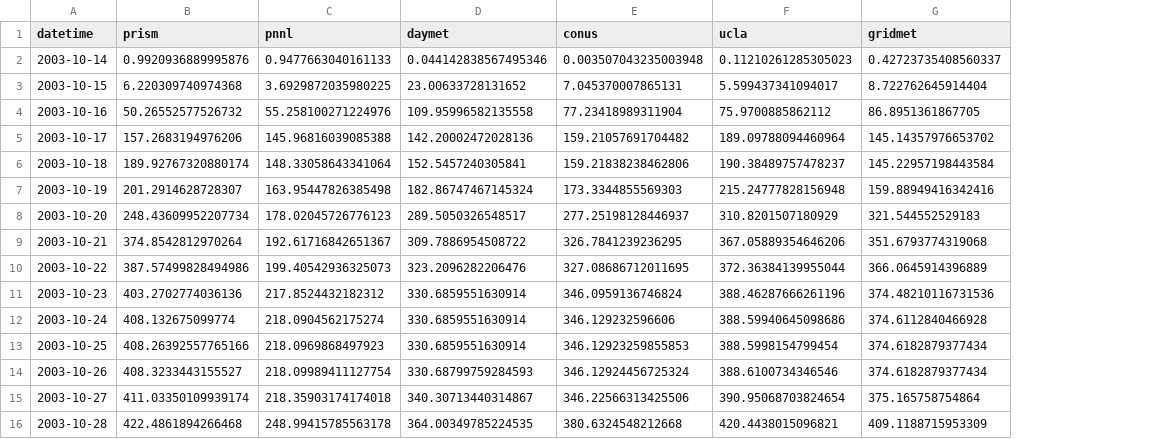
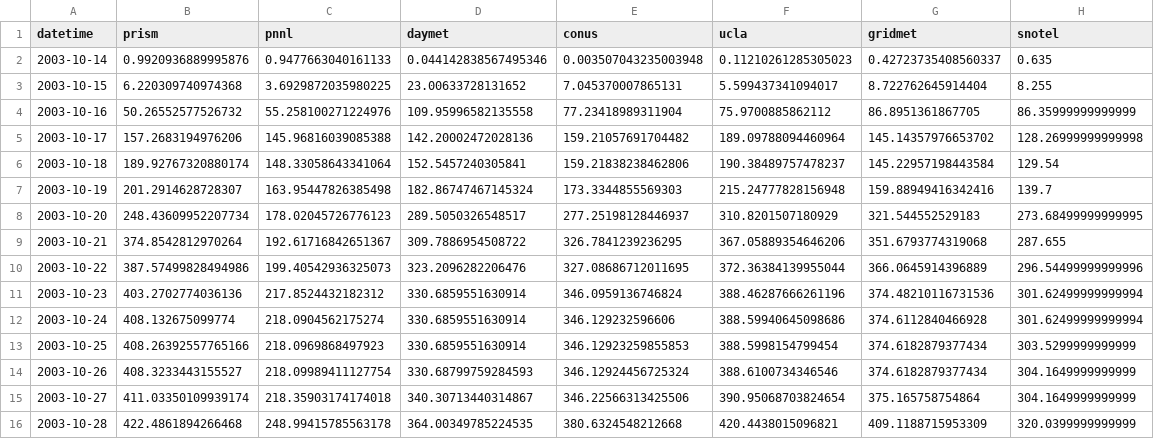
Before and after one commit to DSHydro/skagit-met, a CSV file: skagit_met_for_publication/plots/plot_specific_ar_and_non_ar_events/timeseries_data/cumulative_precip_20031021.csv, drawn as a sheet; the diff names each change by its address in the sheet, - before the commit and + after, or states it on an @@ line.

Commit message:
Updating code for publication

```diff
--- a/skagit_met_for_publication/plots/plot_specific_ar_and_non_ar_events/timeseries_data/cumulative_precip_20031021.csv
+++ b/skagit_met_for_publication/plots/plot_specific_ar_and_non_ar_events/timeseries_data/cumulative_precip_20031021.csv
+column H (snotel), rows 2-16: 0.635 | 8.255 | 86.35999999999999 | 128.26999999999998 | 129.54 | 139.7 | 273.68499999999995 | 287.655 | 296.54499999999996 | 301.62499999999994 | 301.62499999999994 | 303.5299999999999 | 304.1649999999999 | 304.1649999999999 | 320.0399999999999
```
Also changed, not shown: skagit_met_for_publication/plots/plot_specific_ar_and_non_ar_events/timeseries_data/cumulative_precip_19901113.csv, skagit_met_for_publication/plots/plot_specific_ar_and_non_ar_events/timeseries_data/cumulative_precip_19901124.csv, 28 other files.
